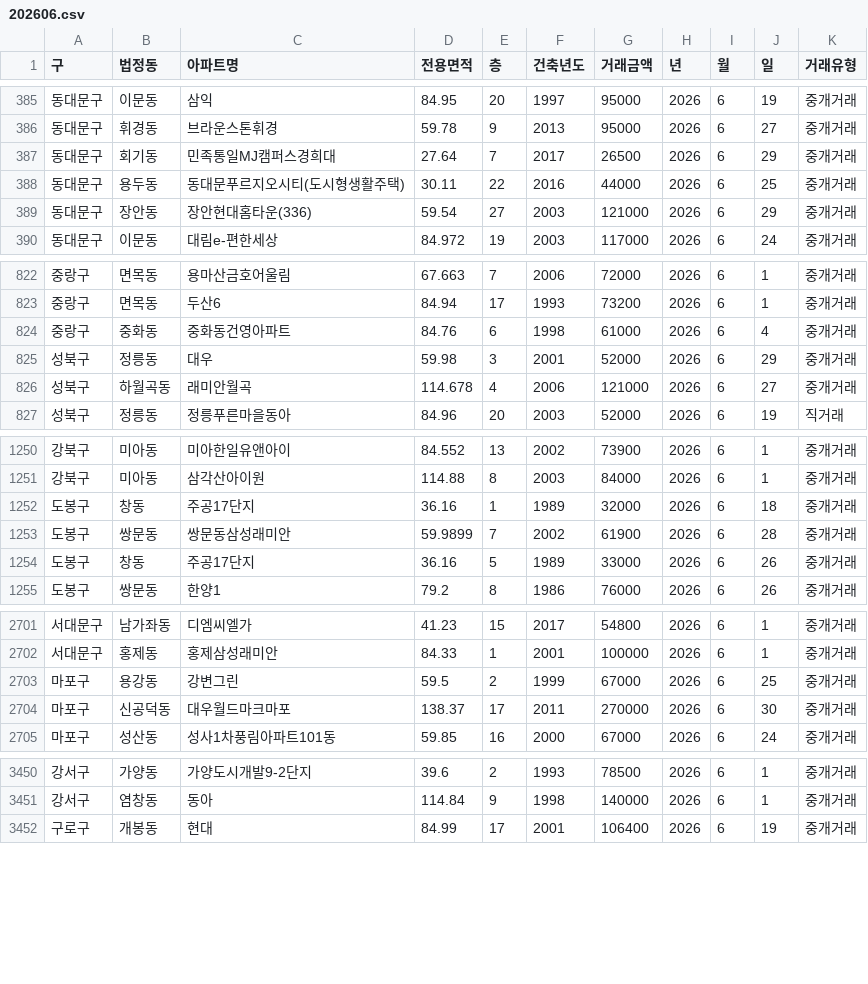
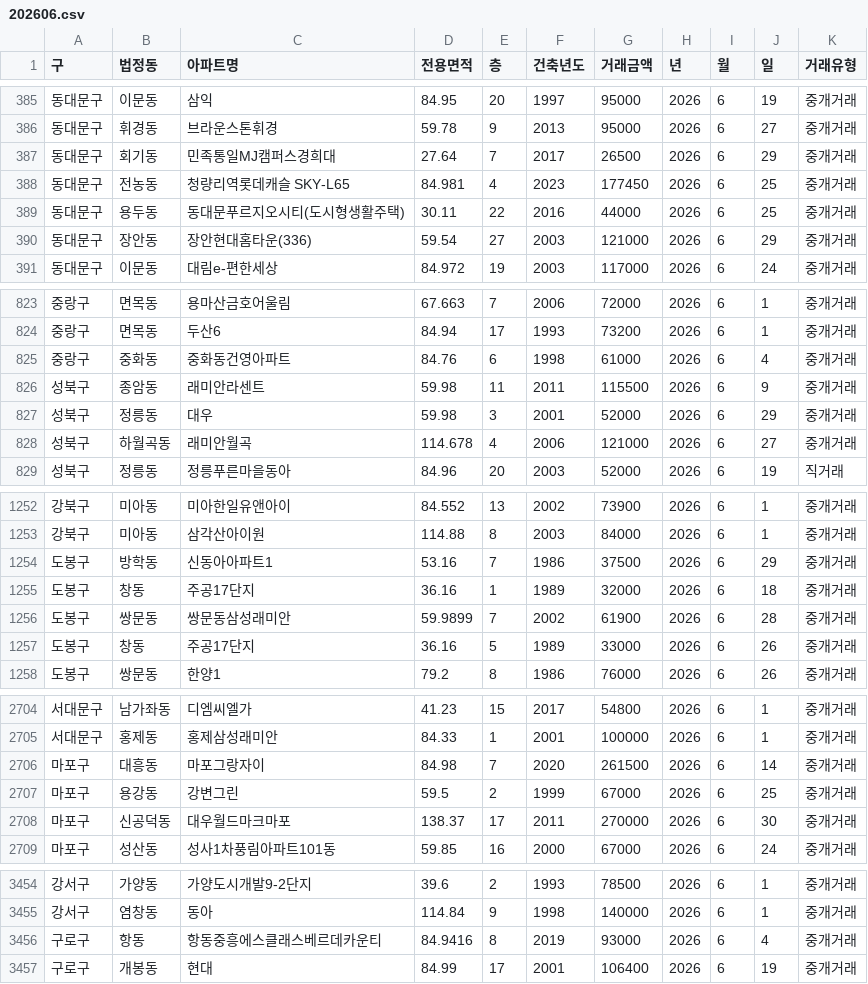
Before and after one commit to sean794/Real-Estate, a CSV file: data/apt_trade/202606.csv, drawn as a sheet; only a part is shown, gaps mark what is left out; the diff covers the shown part only; the diff names each change by its address in the sheet, - before the commit and + after, or states it on an @@ line.

```diff
--- a/data/apt_trade/202606.csv
+++ b/data/apt_trade/202606.csv
+row 388: 동대문구 | 전농동 | 청량리역롯데캐슬 SKY-L65 | 84.981 | 4 | 2023 | 177450 | 2026 | 6 | 25 | 중개거래
+row 826: 성북구 | 종암동 | 래미안라센트 | 59.98 | 11 | 2011 | 115500 | 2026 | 6 | 9 | 중개거래
+row 1254: 도봉구 | 방학동 | 신동아아파트1 | 53.16 | 7 | 1986 | 37500 | 2026 | 6 | 29 | 중개거래
+row 2706: 마포구 | 대흥동 | 마포그랑자이 | 84.98 | 7 | 2020 | 261500 | 2026 | 6 | 14 | 중개거래
+row 3456: 구로구 | 항동 | 항동중흥에스클래스베르데카운티 | 84.9416 | 8 | 2019 | 93000 | 2026 | 6 | 4 | 중개거래
```
Also changed, not shown: 4 added rows and 6 edited cells elsewhere in this file, 6 other files.
